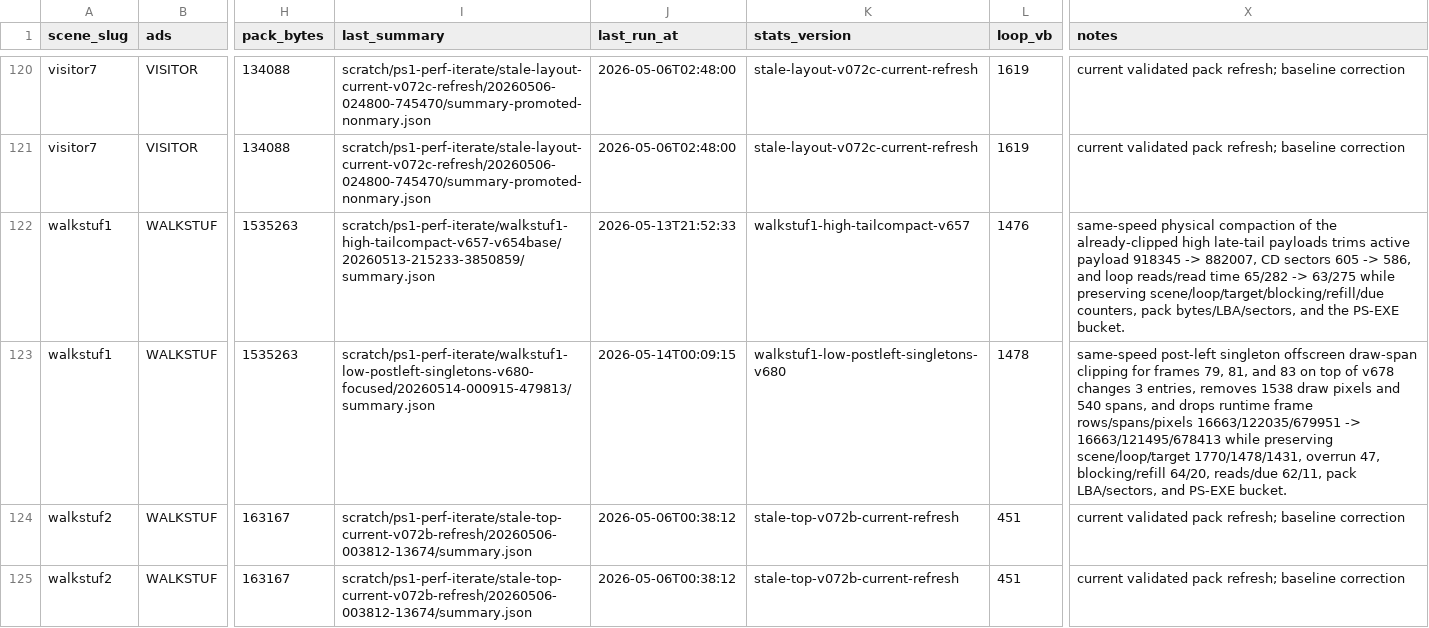
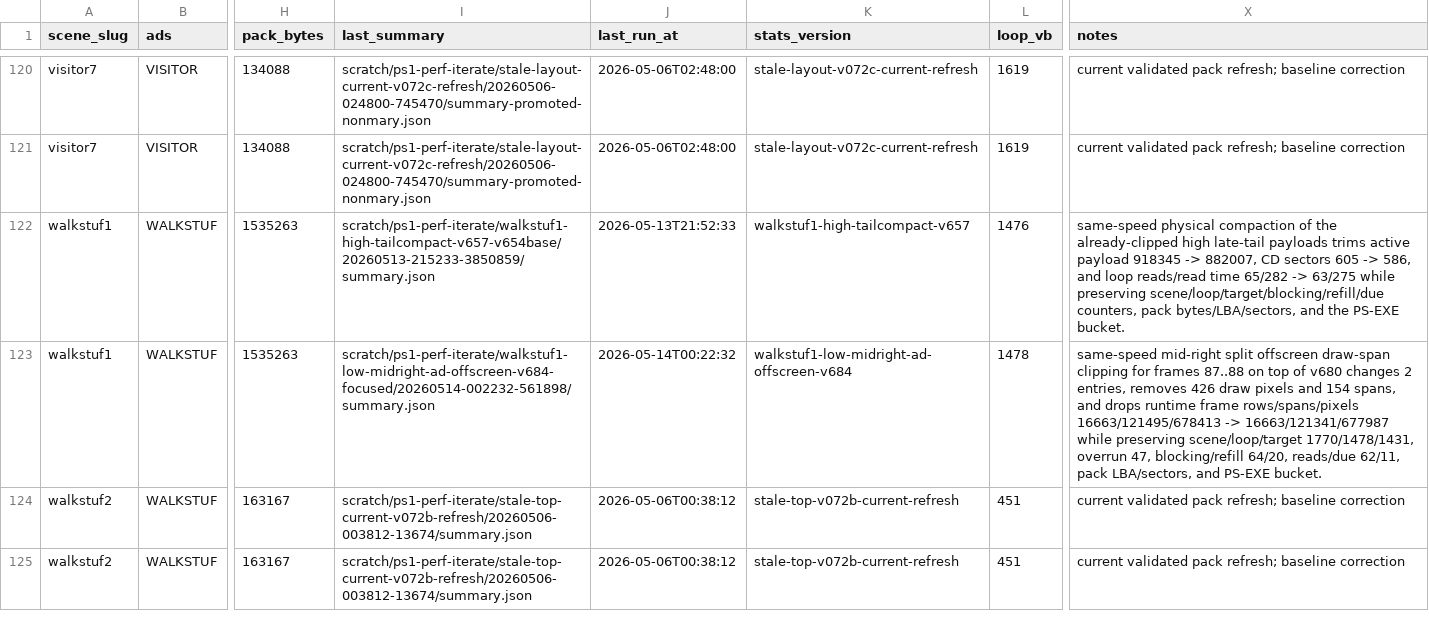
Before and after one commit to huntergdavis/johnny-castaway-ps1, a CSV file: docs/ps1/performance-scene-matrix.csv, drawn as a sheet; only a part is shown, gaps mark what is left out; the diff names each change by its address in the sheet, - before the commit and + after, or states it on an @@ line.

Commit message:
ps1: clip walkstuf1 low midright-ad spans

```diff
--- a/docs/ps1/performance-scene-matrix.csv
+++ b/docs/ps1/performance-scene-matrix.csv
-I123 (last_summary): scratch/ps1-perf-iterate/walkstuf1-low-postleft-singletons-v680-focused/20260514-000915-479813/summary.json
+I123 (last_summary): scratch/ps1-perf-iterate/walkstuf1-low-midright-ad-offscreen-v684-focused/20260514-002232-561898/summary.json
-J123 (last_run_at): 2026-05-14T00:09:15
+J123 (last_run_at): 2026-05-14T00:22:32
-K123 (stats_version): walkstuf1-low-postleft-singletons-v680
+K123 (stats_version): walkstuf1-low-midright-ad-offscreen-v684
-X123 (notes): same-speed post-left singleton offscreen draw-span clipping for frames 79, 81, and 83 on top of v678 changes 3 entries, removes 1538 draw pixels and 540 spans, and drops runtime frame rows/spans/pixels 16663/122035/679951 -> 16663/121495/678413 while preserving…
+X123 (notes): same-speed mid-right split offscreen draw-span clipping for frames 87..88 on top of v680 changes 2 entries, removes 426 draw pixels and 154 spans, and drops runtime frame rows/spans/pixels 16663/121495/678413 -> 16663/121341/677987 while preserving…
```
Also changed, not shown: docs/ps1/performance-preprocess-opportunities.csv, 18 other files.
